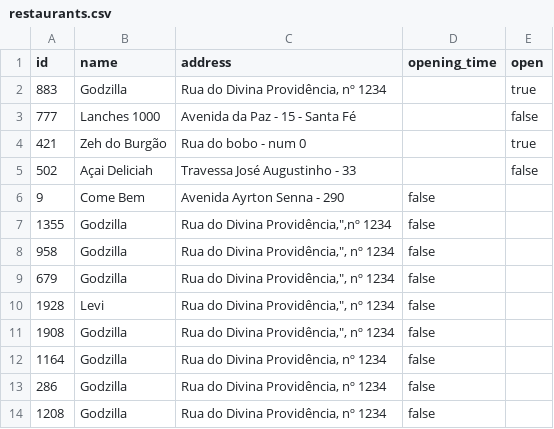
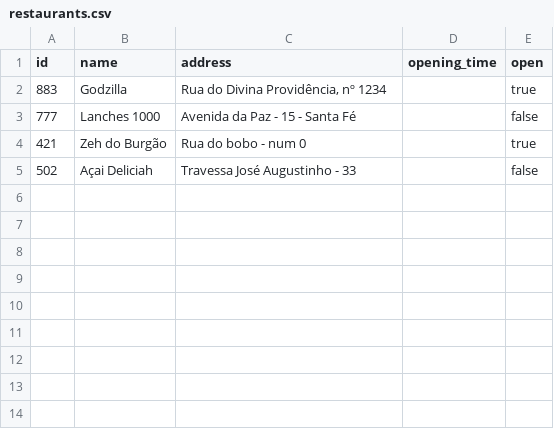
Before and after one commit to desenvolvendo-me/lanche_bot, a CSV file: data/restaurants.csv, drawn as a sheet; the diff names each change by its address in the sheet, - before the commit and + after, or states it on an @@ line.

Commit message:
refactor(data): changed data on restaurants.csv

```diff
--- a/data/restaurants.csv
+++ b/data/restaurants.csv
-row 6: 9 | Come Bem | Avenida Ayrton Senna - 290 | false
-row 7: 1355 | Godzilla | Rua do Divina Providência,",nº 1234 | false
-row 8: 958 | Godzilla | Rua do Divina Providência,", nº 1234 | false
-row 9: 679 | Godzilla | Rua do Divina Providência,", nº 1234 | false
-row 10: 1928 | Levi | Rua do Divina Providência,", nº 1234 | false
-row 11: 1908 | Godzilla | Rua do Divina Providência,", nº 1234 | false
-row 12: 1164 | Godzilla | Rua do Divina Providência, nº 1234 | false
-row 13: 286 | Godzilla | Rua do Divina Providência, nº 1234 | false
-row 14: 1208 | Godzilla | Rua do Divina Providência, nº 1234 | false
```
